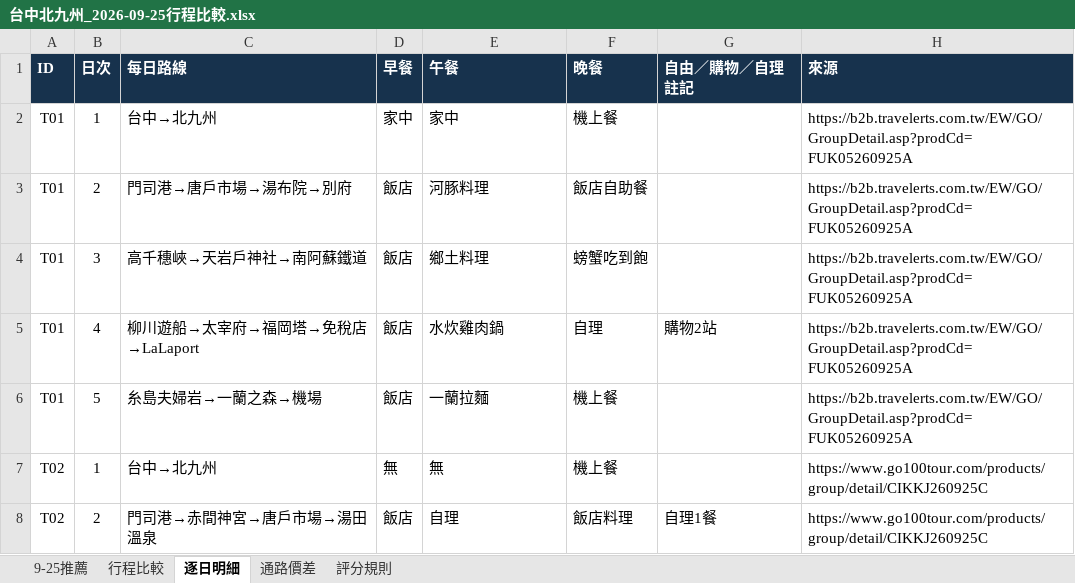
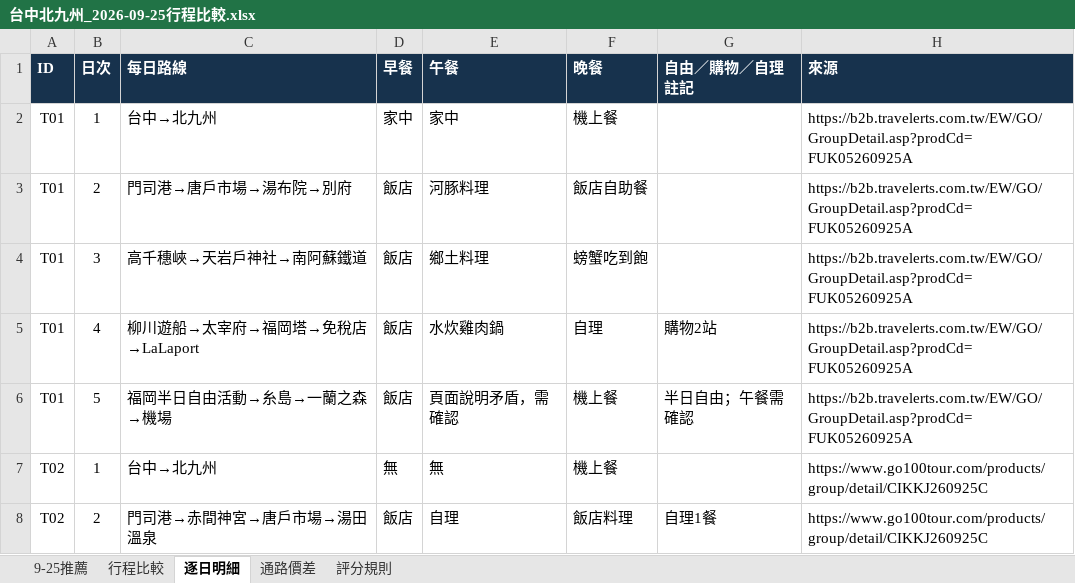
Before and after one commit to zinojeng/RMQ-KKJ, an Excel workbook: outputs/rmq-kkj-20260925/台中北九州_2026-09-25行程比較.xlsx, sheet 逐日明細, drawn as a sheet; only a part is shown; values as stored, in another font and other column widths than the file's, no borders; table styles not drawn; the diff names each change by its address in the sheet, - before the commit and + after, or states it on an @@ line.

```diff
--- a/outputs/rmq-kkj-20260925/台中北九州_2026-09-25行程比較.xlsx (sheet 逐日明細)
+++ b/outputs/rmq-kkj-20260925/台中北九州_2026-09-25行程比較.xlsx (sheet 逐日明細)
-C6 (每日路線): 糸島夫婦岩→一蘭之森→機場
+C6 (每日路線): 福岡半日自由活動→糸島→一蘭之森→機場
-E6 (午餐): 一蘭拉麵
+E6 (午餐): 頁面說明矛盾，需確認
-G6 (自由／購物／自理註記): (empty)
+G6 (自由／購物／自理註記): 半日自由；午餐需確認
```
Also changed, not shown: sheet 9-25推薦, sheet 行程比較, 6 other files.
